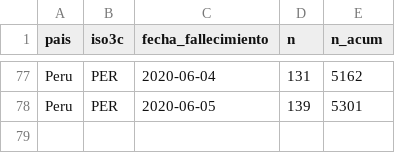
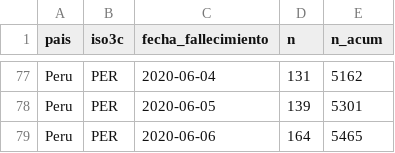
Before and after one commit to jmcastagnetto/covid-19-peru-limpiar-datos-minsa, a CSV file: datos/timeseries-fallecimientos.csv, drawn as a sheet; only a part is shown, gaps mark what is left out.

```diff
--- a/datos/timeseries-fallecimientos.csv
+++ b/datos/timeseries-fallecimientos.csv
@@ -78 +78,2 @@ Peru,PER,2020-06-04,131,5162
 Peru,PER,2020-06-05,139,5301
+Peru,PER,2020-06-06,164,5465
```
Also changed, not shown: datos/timeseries-casos.csv, datos/timeseries-fallecimientos-lugares.csv, 11 other files.
